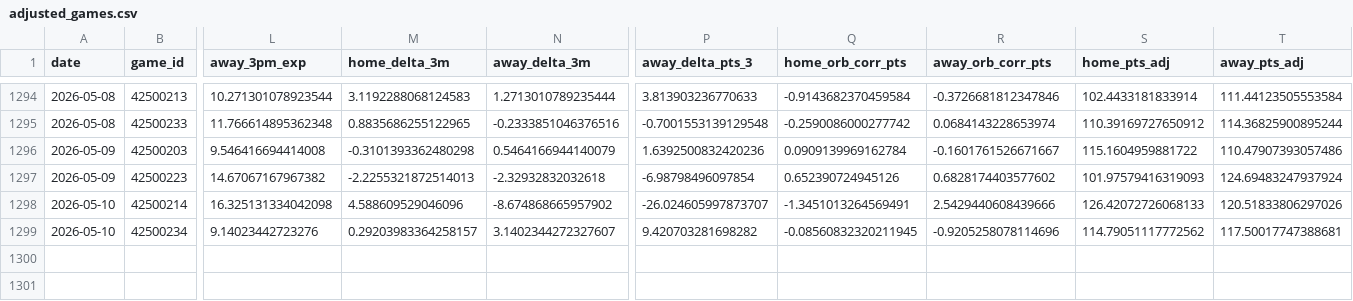
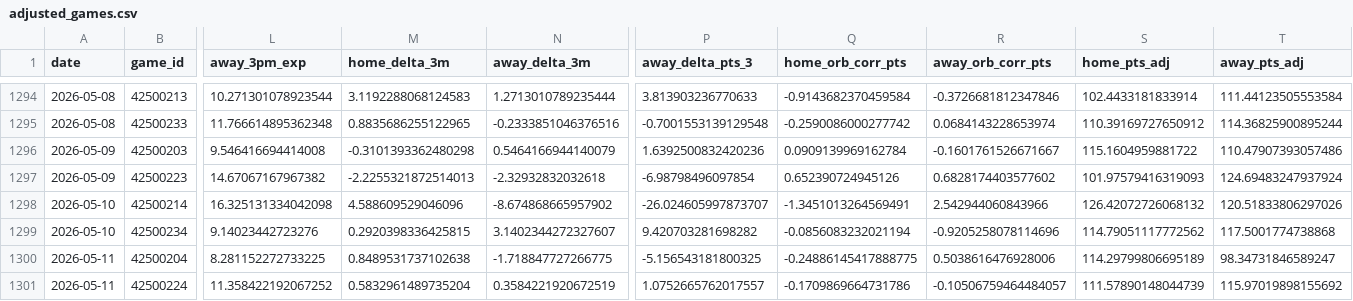
Before and after one commit to entropyisrude/nba-luck-adjustment, a CSV file: data/adjusted_games.csv, drawn as a sheet; only a part is shown, gaps mark what is left out; rows hold the shown columns only; the diff names each change by its address in the sheet, - before the commit and + after, or states it on an @@ line.

```diff
--- a/data/adjusted_games.csv
+++ b/data/adjusted_games.csv
-R1298 (away_orb_corr_pts): 2.5429440608439666
+R1298 (away_orb_corr_pts): 2.542944060843966
-S1298 (home_pts_adj): 126.42072726068133
+S1298 (home_pts_adj): 126.42072726068132
-M1299 (home_delta_3m): 0.29203983364258157
+M1299 (home_delta_3m): 0.2920398336425815
-Q1299 (home_orb_corr_pts): -0.08560832320211945
+Q1299 (home_orb_corr_pts): -0.0856083232021194
-T1299 (away_pts_adj): 117.50017747388681
+T1299 (away_pts_adj): 117.5001774738868
+row 1300: 2026-05-11 | 42500204 | 8.281152272733225 | 0.8489531737102638 | -1.718847727266775 | -5.156543181800325 | -0.24886145417888775 | 0.5038616476928006 | 114.29799806695189 | 98.34731846589247
+row 1301: 2026-05-11 | 42500224 | 11.358422192067252 | 0.5832961489735204 | 0.3584221920672519 | 1.0752665762017557 | -0.1709869664731786 | -0.10506759464484057 | 111.57890148044739 | 115.97019898155692
```
Also changed, not shown: 2 other files.
